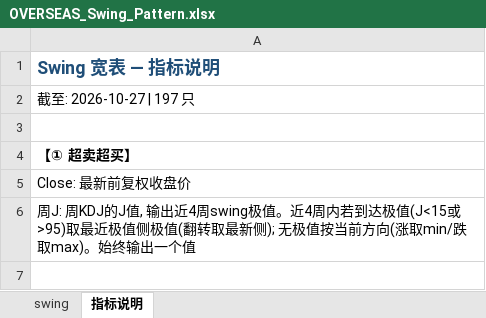
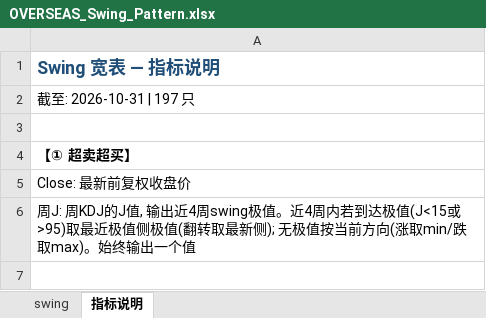
Before and after one commit to jibom/swing-pattern, an Excel workbook: OVERSEAS_Swing_Pattern.xlsx, sheet 指标说明, drawn as a sheet; only a part is shown; values as stored, in another font and other column widths than the file's, no borders; the diff names each change by its address in the sheet, - before the commit and + after, or states it on an @@ line.

```diff
--- a/OVERSEAS_Swing_Pattern.xlsx (sheet 指标说明)
+++ b/OVERSEAS_Swing_Pattern.xlsx (sheet 指标说明)
-A2: 截至: 2026-10-27 | 197 只
+A2: 截至: 2026-10-31 | 197 只
```
Also changed, not shown: sheet swing, HK_Swing_Pattern.xlsx, 1 other file.
